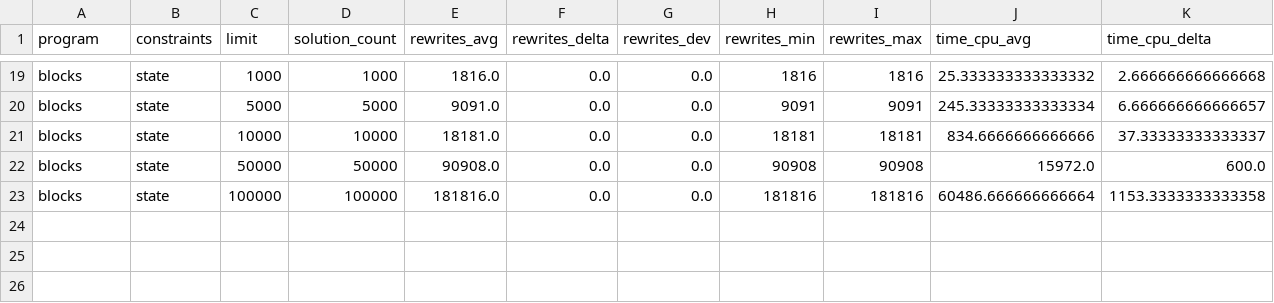
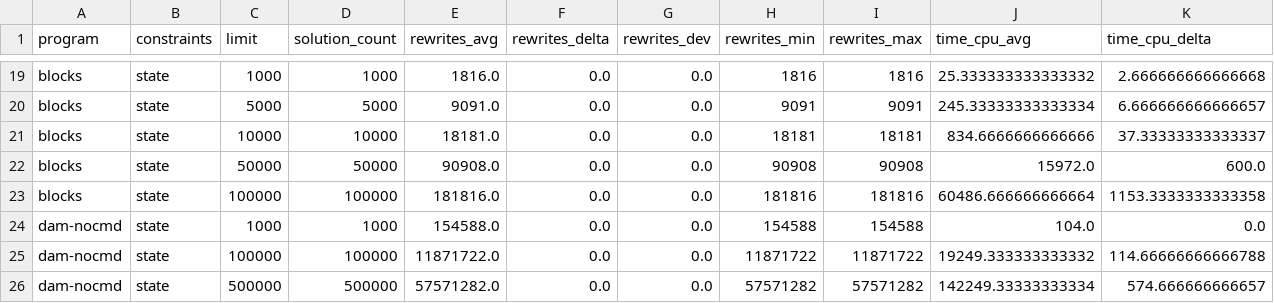
Before and after one commit to skneko/strass, a CSV file: core/benchmarks/results/atame.csv (was core/benchmarks/atame.csv), drawn as a sheet; only a part is shown, gaps mark what is left out; rows hold the shown columns only; the diff names each change by its address in the sheet, - before the commit and + after, or states it on an @@ line.

Commit message:
Minor changes in benchmark data

```diff
--- a/core/benchmarks/atame.csv
+++ b/core/benchmarks/results/atame.csv
+row 24: dam-nocmd | state | 1000 | 1000 | 154588.0 | 0.0 | 0.0 | 154588 | 154588 | 104.0 | 0.0
+row 25: dam-nocmd | state | 100000 | 100000 | 11871722.0 | 0.0 | 0.0 | 11871722 | 11871722 | 19249.333333333332 | 114.66666666666788
+row 26: dam-nocmd | state | 500000 | 500000 | 57571282.0 | 0.0 | 0.0 | 57571282 | 57571282 | 142249.33333333334 | 574.666666666657
```
Also changed, not shown: 4 other files.
